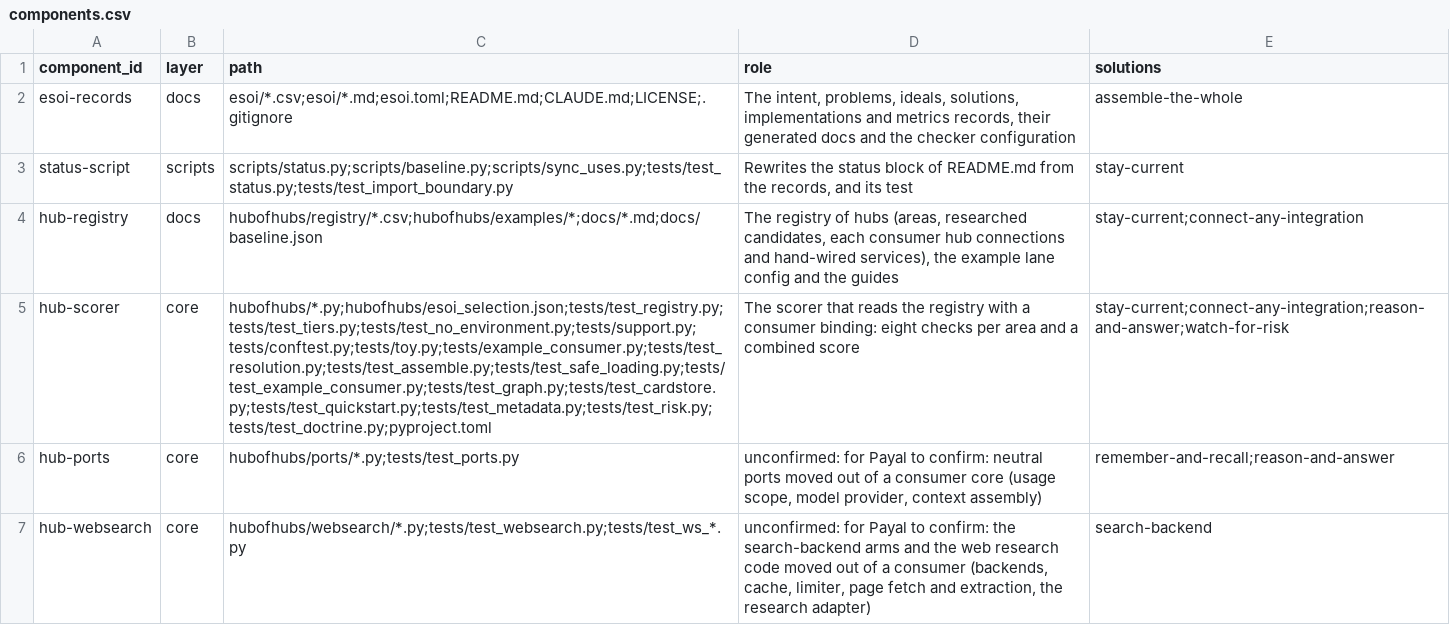
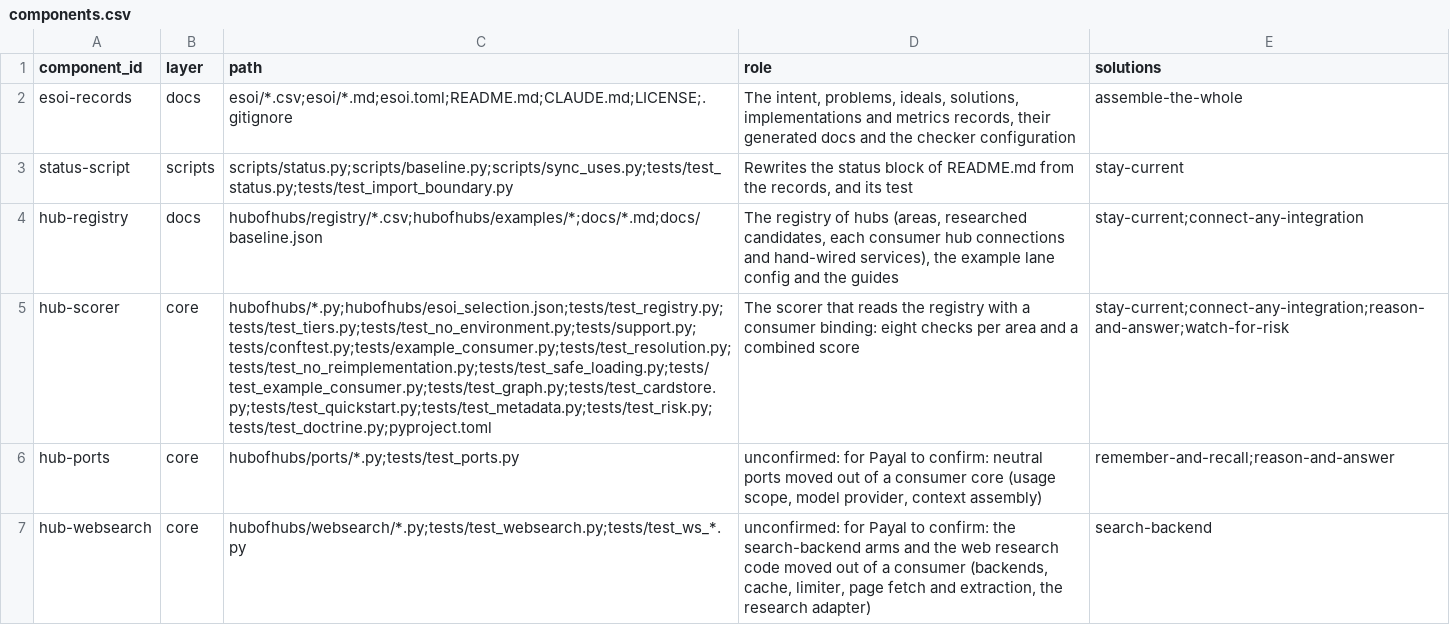
Before and after one commit to SpiritualData/ai-hub-of-hubs-structure, a CSV file: esoi/components.csv, drawn as a sheet; the diff names each change by its address in the sheet, - before the commit and + after, or states it on an @@ line.

```diff
--- a/esoi/components.csv
+++ b/esoi/components.csv
-C5 (path): hubofhubs/*.py;hubofhubs/esoi_selection.json;tests/test_registry.py;tests/test_tiers.py;tests/test_no_environment.py;tests/support.py;tests/conftest.py;tests/toy.py;tests/example_consumer.py;tests/test_resolution.py;tests/test_assemble.py;tests/test_safe_loading.py;tests/test_example_consumer.py;tests/test_graph.py;tests/test_cardstore.py;tests/test_quickstart.py;tests/test_metadata.py;tests/test_risk.py;tests/test_doctrine.py;pyproject.toml
+C5 (path): hubofhubs/*.py;hubofhubs/esoi_selection.json;tests/test_registry.py;tests/test_tiers.py;tests/test_no_environment.py;tests/support.py;tests/conftest.py;tests/example_consumer.py;tests/test_resolution.py;tests/test_no_reimplementation.py;tests/test_safe_loading.py;tests/test_example_consumer.py;tests/test_graph.py;tests/test_cardstore.py;tests/test_quickstart.py;tests/test_metadata.py;tests/test_risk.py;tests/test_doctrine.py;pyproject.toml
```
Also changed, not shown: 20 other files.
